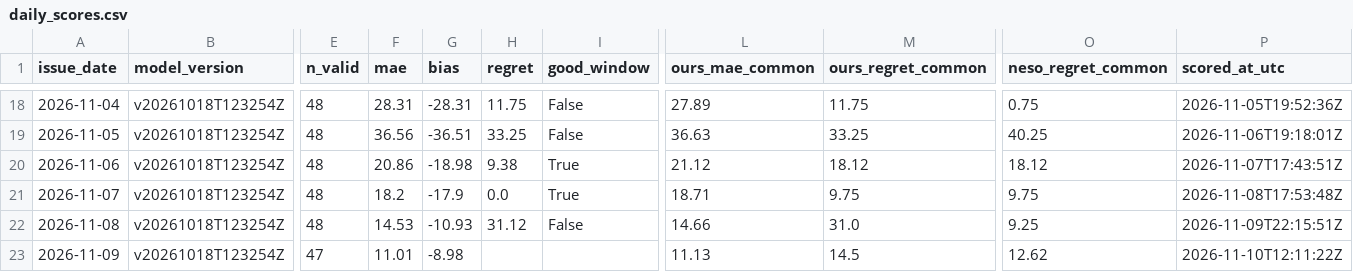
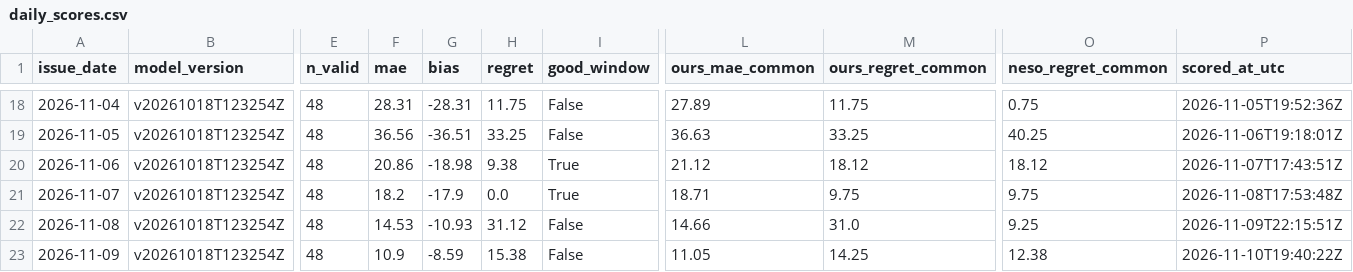
Before and after one commit to vijendrapokharkar15-design/gb-carbon-forecast-mlops, a CSV file: monitoring/daily_scores.csv, drawn as a sheet; only a part is shown, gaps mark what is left out; the diff names each change by its address in the sheet, - before the commit and + after, or states it on an @@ line.

```diff
--- a/monitoring/daily_scores.csv
+++ b/monitoring/daily_scores.csv
-E23 (n_valid): 47
+E23 (n_valid): 48
-F23 (mae): 11.01
+F23 (mae): 10.9
-G23 (bias): -8.98
+G23 (bias): -8.59
-H23 (regret): (empty)
+H23 (regret): 15.38
-I23 (good_window): (empty)
+I23 (good_window): False
-L23 (ours_mae_common): 11.13
+L23 (ours_mae_common): 11.05
-M23 (ours_regret_common): 14.5
+M23 (ours_regret_common): 14.25
-O23 (neso_regret_common): 12.62
+O23 (neso_regret_common): 12.38
-P23 (scored_at_utc): 2026-11-10T12:11:22Z
+P23 (scored_at_utc): 2026-11-10T19:40:22Z
```
